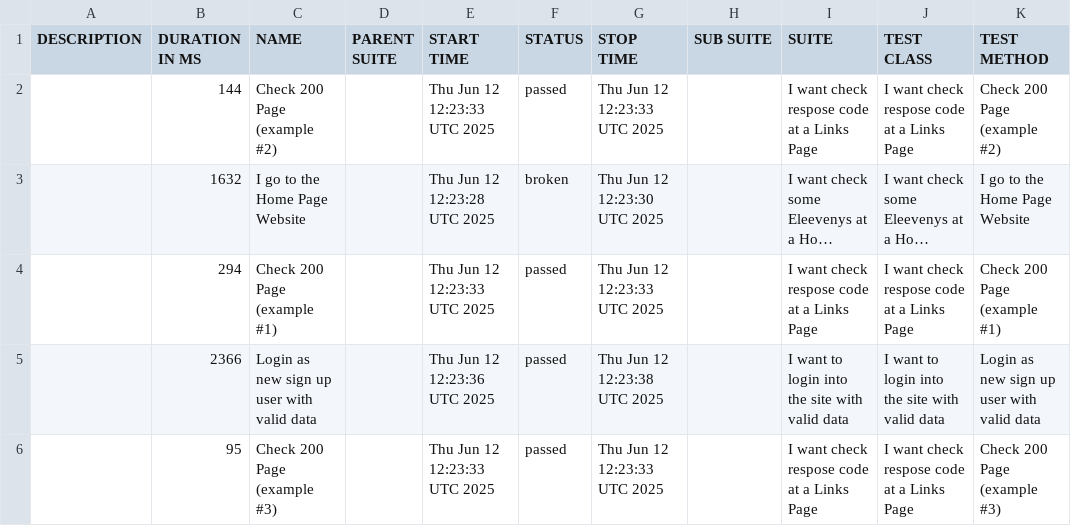
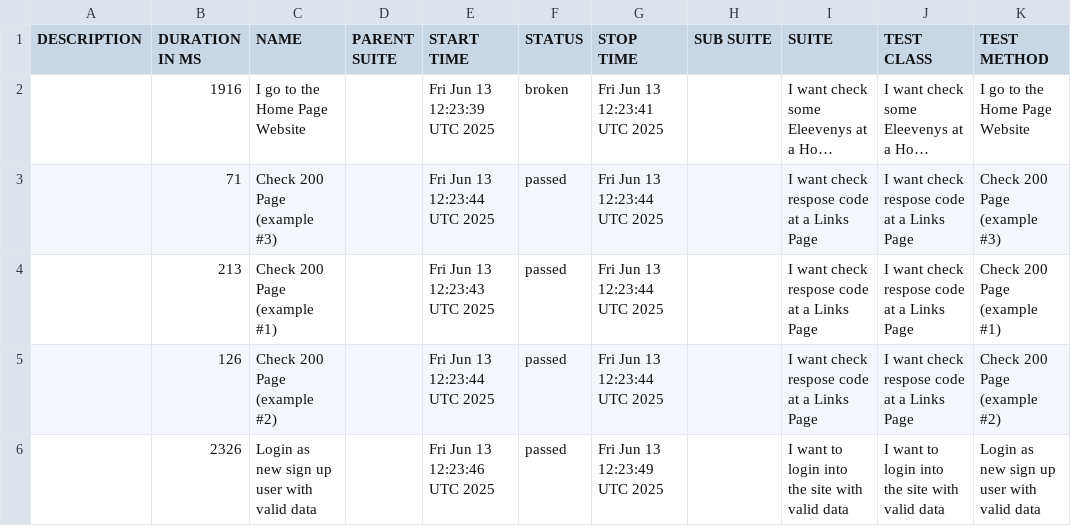
Before and after one commit to tmqa2408/cypress_Cucumber_BDD, a CSV file: data/suites.csv, drawn as a sheet; long unchanged cells end in …; removed rows and columns are numbered as before the commit, all else as after; the diff names each change by its address in the sheet, - before the commit and + after, or states it on an @@ line.

```diff
--- a/data/suites.csv
+++ b/data/suites.csv
-row 2:  | 144 | Check 200 Page (example #2) |  | Thu Jun 12 12:23:33 UTC 2025 | passed | Thu Jun 12 12:23:33 UTC 2025 |  | I want check respose code at a Links Page | I want check respose code at a Links Page | Check 200 Page (example #2)
-B2 (DURATION IN MS): 1632
+B2 (DURATION IN MS): 1916
-E2 (START TIME): Thu Jun 12 12:23:28 UTC 2025
+E2 (START TIME): Fri Jun 13 12:23:39 UTC 2025
-G2 (STOP TIME): Thu Jun 12 12:23:30 UTC 2025
+G2 (STOP TIME): Fri Jun 13 12:23:41 UTC 2025
+row 3:  | 71 | Check 200 Page (example #3) |  | Fri Jun 13 12:23:44 UTC 2025 | passed | Fri Jun 13 12:23:44 UTC 2025 |  | I want check respose code at a Links Page | I want check respose code at a Links Page | Check 200 Page (example #3)
-B4 (DURATION IN MS): 294
+B4 (DURATION IN MS): 213
-E4 (START TIME): Thu Jun 12 12:23:33 UTC 2025
+E4 (START TIME): Fri Jun 13 12:23:43 UTC 2025
-G4 (STOP TIME): Thu Jun 12 12:23:33 UTC 2025
+G4 (STOP TIME): Fri Jun 13 12:23:44 UTC 2025
+row 5:  | 126 | Check 200 Page (example #2) |  | Fri Jun 13 12:23:44 UTC 2025 | passed | Fri Jun 13 12:23:44 UTC 2025 |  | I want check respose code at a Links Page | I want check respose code at a Links Page | Check 200 Page (example #2)
-B6 (DURATION IN MS): 2366
+B6 (DURATION IN MS): 2326
-E6 (START TIME): Thu Jun 12 12:23:36 UTC 2025
+E6 (START TIME): Fri Jun 13 12:23:46 UTC 2025
-G6 (STOP TIME): Thu Jun 12 12:23:38 UTC 2025
+G6 (STOP TIME): Fri Jun 13 12:23:49 UTC 2025
-row 6:  | 95 | Check 200 Page (example #3) |  | Thu Jun 12 12:23:33 UTC 2025 | passed | Thu Jun 12 12:23:33 UTC 2025 |  | I want check respose code at a Links Page | I want check respose code at a Links Page | Check 200 Page (example #3)
```
Also changed, not shown: 25 other files.
